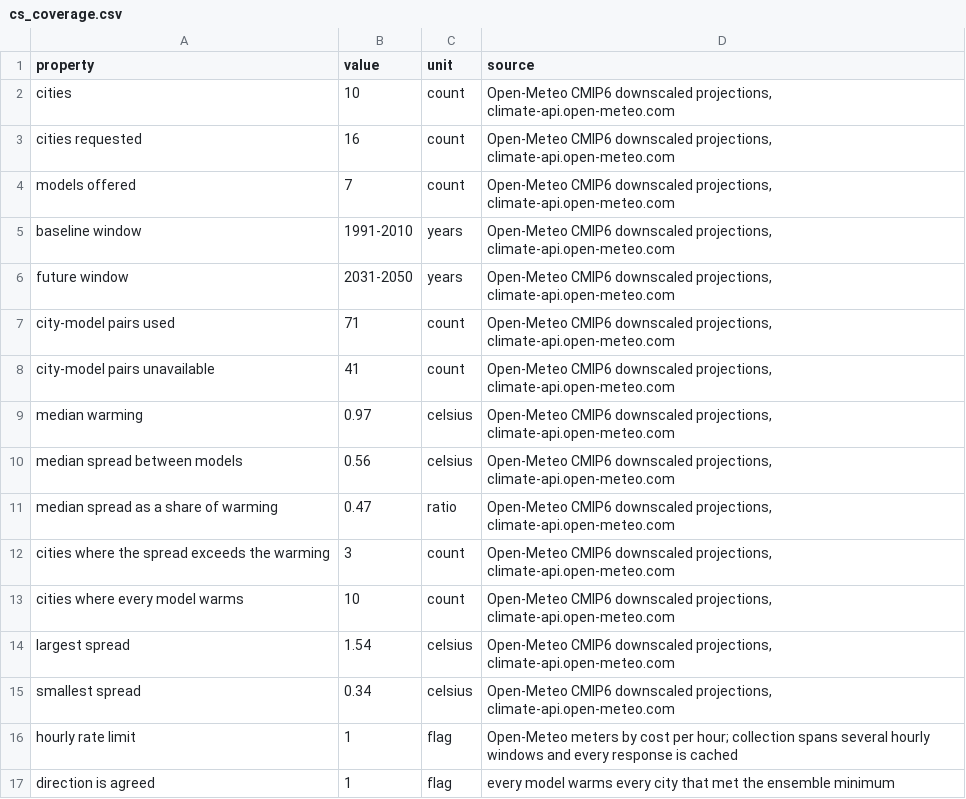
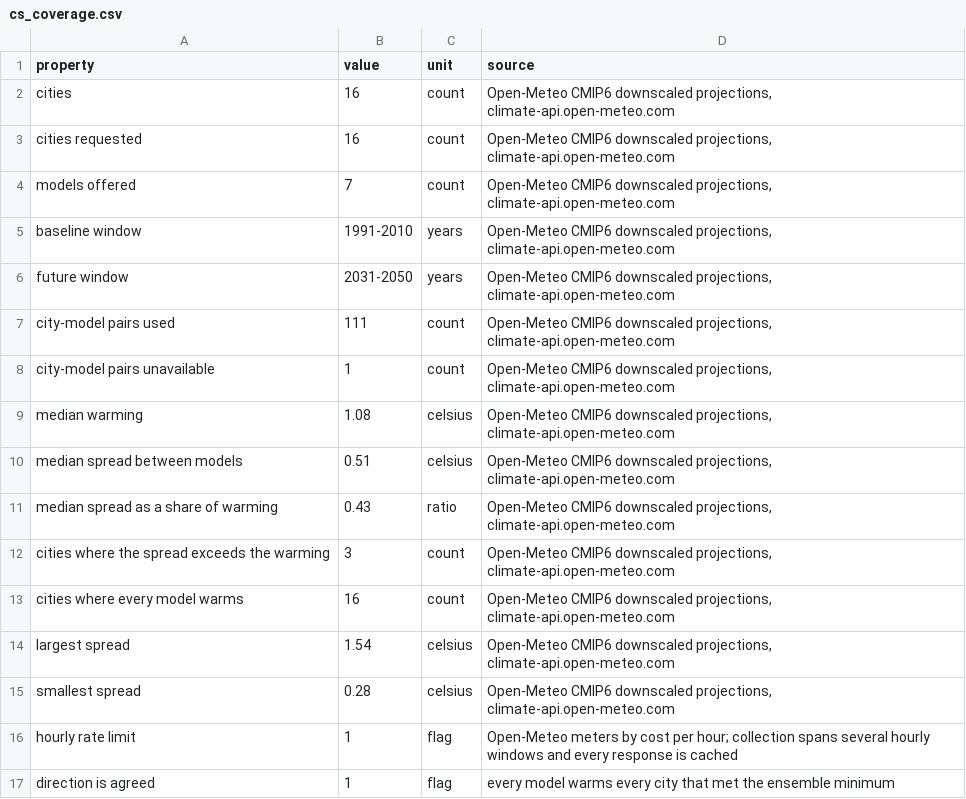
Before and after one commit to allanninal/allanninal-portfolio, a CSV file: data/global-climate-spread/cs_coverage.csv, drawn as a sheet.

```diff
--- a/data/global-climate-spread/cs_coverage.csv
+++ b/data/global-climate-spread/cs_coverage.csv
@@ -1,3 +1,3 @@
 property,value,unit,source
-cities,10,count,"Open-Meteo CMIP6 downscaled projections, climate-api.open-meteo.com"
+cities,16,count,"Open-Meteo CMIP6 downscaled projections, climate-api.open-meteo.com"
 cities requested,16,count,"Open-Meteo CMIP6 downscaled projections, climate-api.open-meteo.com"
@@ -6,11 +6,11 @@ baseline window,1991-2010,years,"Open-Meteo CMIP6 downscaled projections, climat
 future window,2031-2050,years,"Open-Meteo CMIP6 downscaled projections, climate-api.open-meteo.com"
-city-model pairs used,71,count,"Open-Meteo CMIP6 downscaled projections, climate-api.open-meteo.com"
-city-model pairs unavailable,41,count,"Open-Meteo CMIP6 downscaled projections, climate-api.open-meteo.com"
-median warming,0.97,celsius,"Open-Meteo CMIP6 downscaled projections, climate-api.open-meteo.com"
-median spread between models,0.56,celsius,"Open-Meteo CMIP6 downscaled projections, climate-api.open-meteo.com"
-median spread as a share of warming,0.47,ratio,"Open-Meteo CMIP6 downscaled projections, climate-api.open-meteo.com"
+city-model pairs used,111,count,"Open-Meteo CMIP6 downscaled projections, climate-api.open-meteo.com"
+city-model pairs unavailable,1,count,"Open-Meteo CMIP6 downscaled projections, climate-api.open-meteo.com"
+median warming,1.08,celsius,"Open-Meteo CMIP6 downscaled projections, climate-api.open-meteo.com"
+median spread between models,0.51,celsius,"Open-Meteo CMIP6 downscaled projections, climate-api.open-meteo.com"
+median spread as a share of warming,0.43,ratio,"Open-Meteo CMIP6 downscaled projections, climate-api.open-meteo.com"
 cities where the spread exceeds the warming,3,count,"Open-Meteo CMIP6 downscaled projections, climate-api.open-meteo.com"
-cities where every model warms,10,count,"Open-Meteo CMIP6 downscaled projections, climate-api.open-meteo.com"
+cities where every model warms,16,count,"Open-Meteo CMIP6 downscaled projections, climate-api.open-meteo.com"
 largest spread,1.54,celsius,"Open-Meteo CMIP6 downscaled projections, climate-api.open-meteo.com"
-smallest spread,0.34,celsius,"Open-Meteo CMIP6 downscaled projections, climate-api.open-meteo.com"
+smallest spread,0.28,celsius,"Open-Meteo CMIP6 downscaled projections, climate-api.open-meteo.com"
 hourly rate limit,1,flag,Open-Meteo meters by cost per hour; collection spans several hourly windows and every response is cached
```
Also changed, not shown: data/global-climate-spread/cs_availability.csv, data/global-climate-spread/cs_city.csv, 9 other files.
